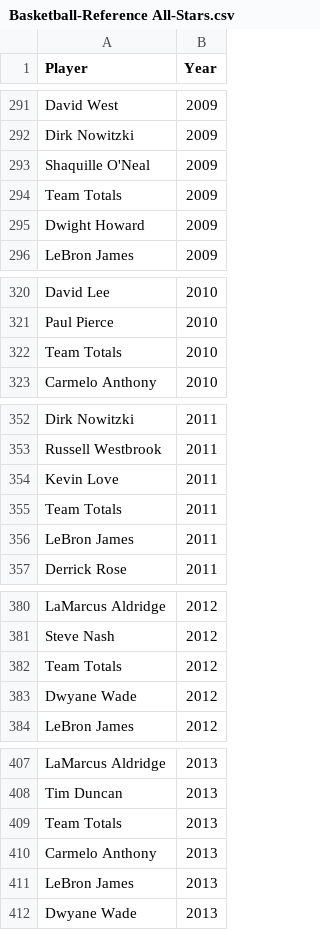
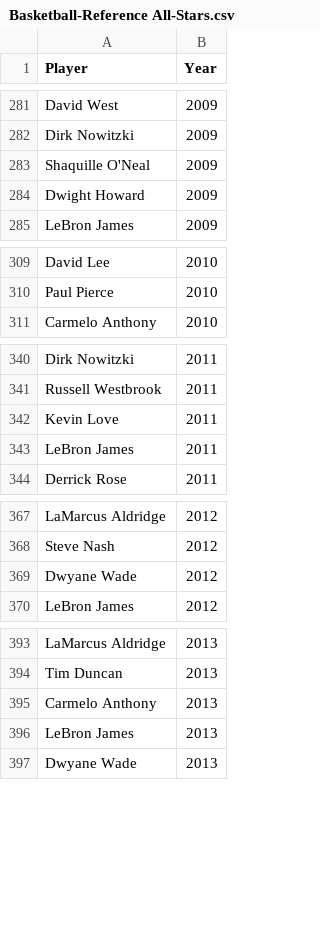
Before and after one commit to A-Jyad/Analyzing-NBA-Free-Agency, a CSV file: Web-Scrapping Scripts/Basketball-Reference All-Stars.csv, drawn as a sheet; only a part is shown, gaps mark what is left out; the diff covers the shown part only.

```diff
--- a/Web-Scrapping Scripts/Basketball-Reference All-Stars.csv
+++ b/Web-Scrapping Scripts/Basketball-Reference All-Stars.csv
@@ -293,3 +283,2 @@ Dirk Nowitzki,2009
 Shaquille O'Neal,2009
-Team Totals,2009
 Dwight Howard,2009
@@ -321,3 +310,2 @@ David Lee,2010
 Paul Pierce,2010
-Team Totals,2010
 Carmelo Anthony,2010
@@ -354,3 +342,2 @@ Russell Westbrook,2011
 Kevin Love,2011
-Team Totals,2011
 LeBron James,2011
@@ -381,3 +368,2 @@ LaMarcus Aldridge,2012
 Steve Nash,2012
-Team Totals,2012
 Dwyane Wade,2012
@@ -408,3 +394,2 @@ LaMarcus Aldridge,2013
 Tim Duncan,2013
-Team Totals,2013
 Carmelo Anthony,2013
```
Also changed, not shown: 16 removed rows elsewhere in this file, 17 other files.
